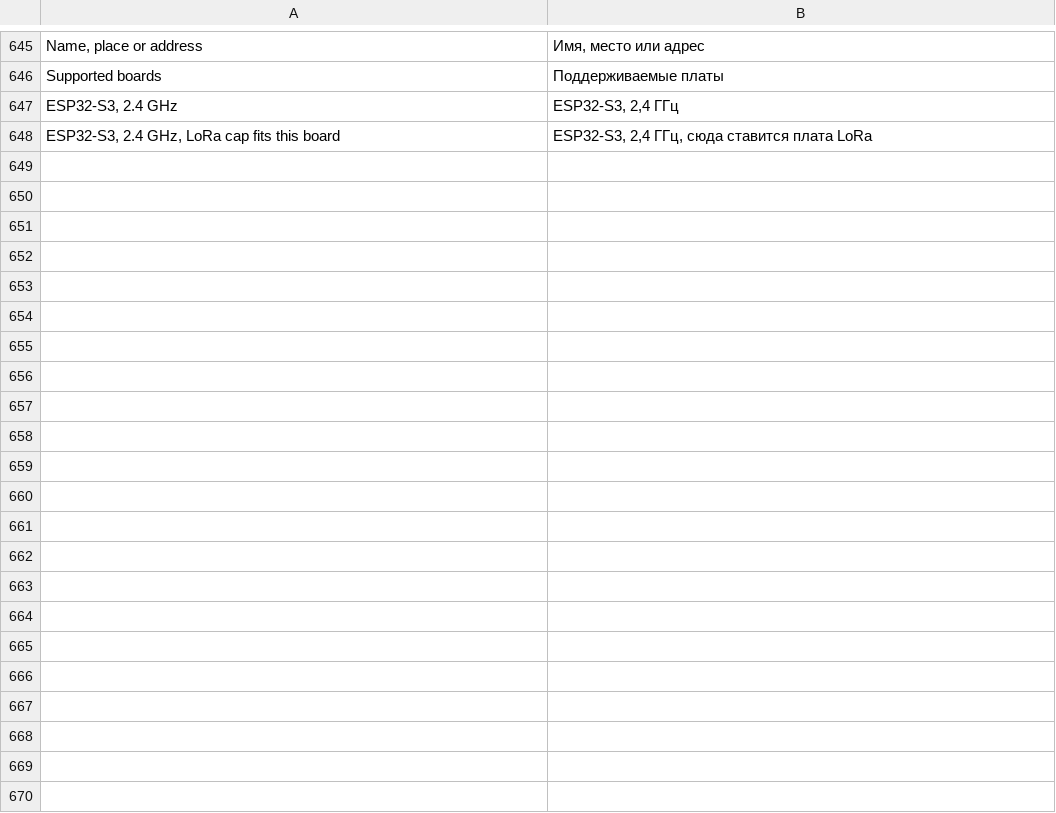
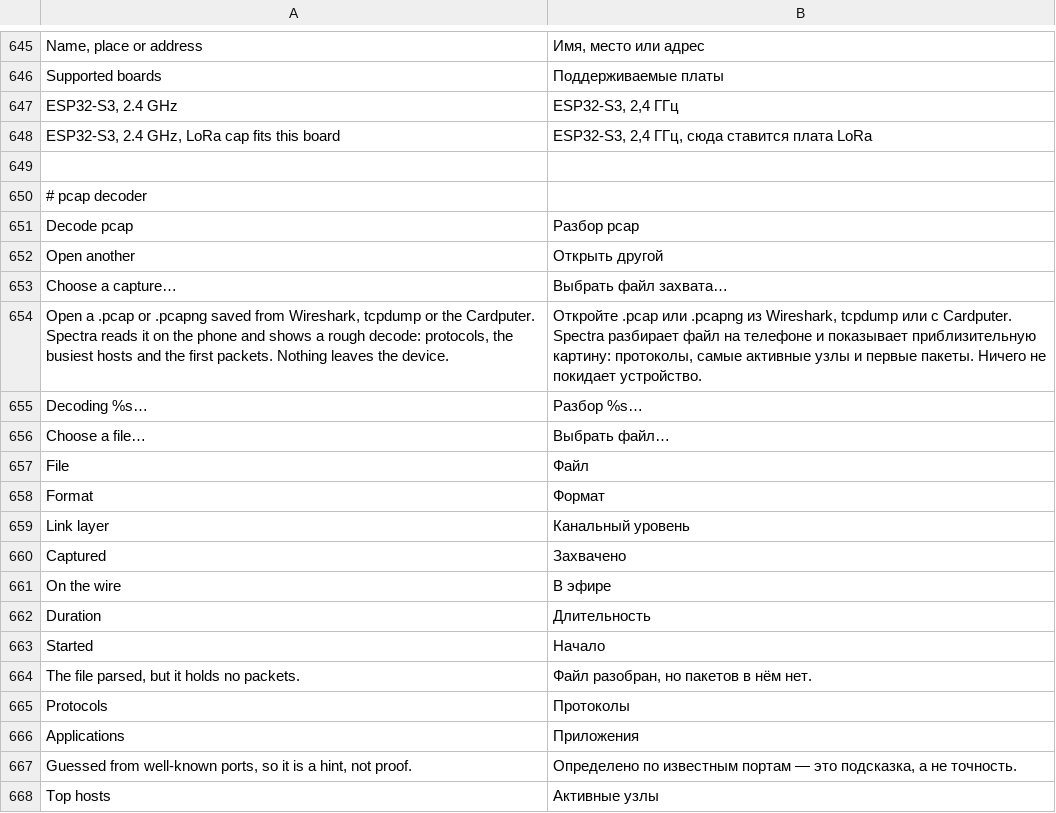
Before and after one commit to CattivoLe/Spectra, a TSV file: android/app/src/main/resources/spectra/strings-ru.tsv, drawn as a sheet; only a part is shown, gaps mark what is left out; the diff covers the shown part only; the diff names each change by its address in the sheet, - before the commit and + after, or states it on an @@ line.

```diff
--- a/android/app/src/main/resources/spectra/strings-ru.tsv
+++ b/android/app/src/main/resources/spectra/strings-ru.tsv
+row 649: (empty)
+row 650: # pcap decoder
+row 651: Decode pcap | Разбор pcap
+row 652: Open another | Открыть другой
+row 653: Choose a capture… | Выбрать файл захвата…
+row 654: Open a .pcap or .pcapng saved from Wireshark, tcpdump or the Cardputer. Spectra reads it on the phone and shows a rough decode: protocols, the busiest hosts and the first packets. Nothing leaves the device. | Откройте .pcap или .pcapng из Wireshark, tcpdump или с Cardputer. Spectra разбирает файл на телефоне и показывает приблизительную картину: протоколы, самые активные узлы и первые пакеты. Ничего не покидает устройство.
+row 655: Decoding %s… | Разбор %s…
+row 656: Choose a file… | Выбрать файл…
+row 657: File | Файл
+row 658: Format | Формат
+row 659: Link layer | Канальный уровень
+row 660: Captured | Захвачено
+row 661: On the wire | В эфире
+row 662: Duration | Длительность
+row 663: Started | Начало
+row 664: The file parsed, but it holds no packets. | Файл разобран, но пакетов в нём нет.
+row 665: Protocols | Протоколы
+row 666: Applications | Приложения
+row 667: Guessed from well-known ports, so it is a hint, not proof. | Определено по известным портам — это подсказка, а не точность.
+row 668: Top hosts | Активные узлы
```
Also changed, not shown: 11 added rows elsewhere in this file, 13 other files.
